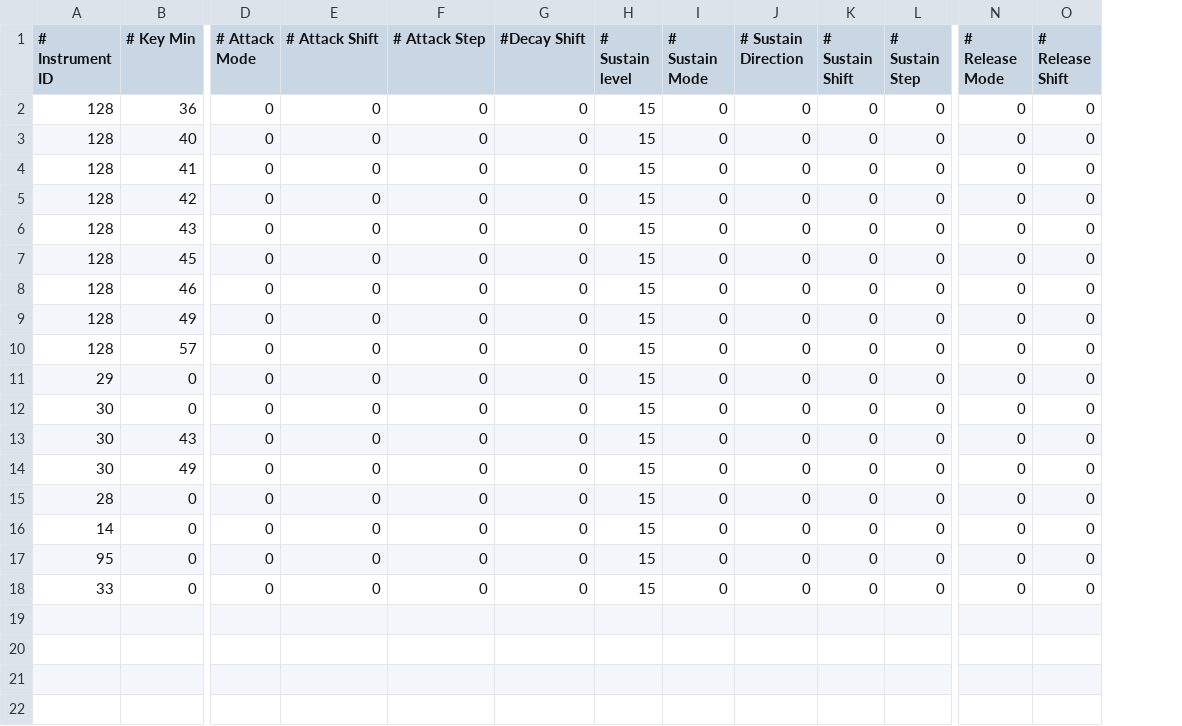
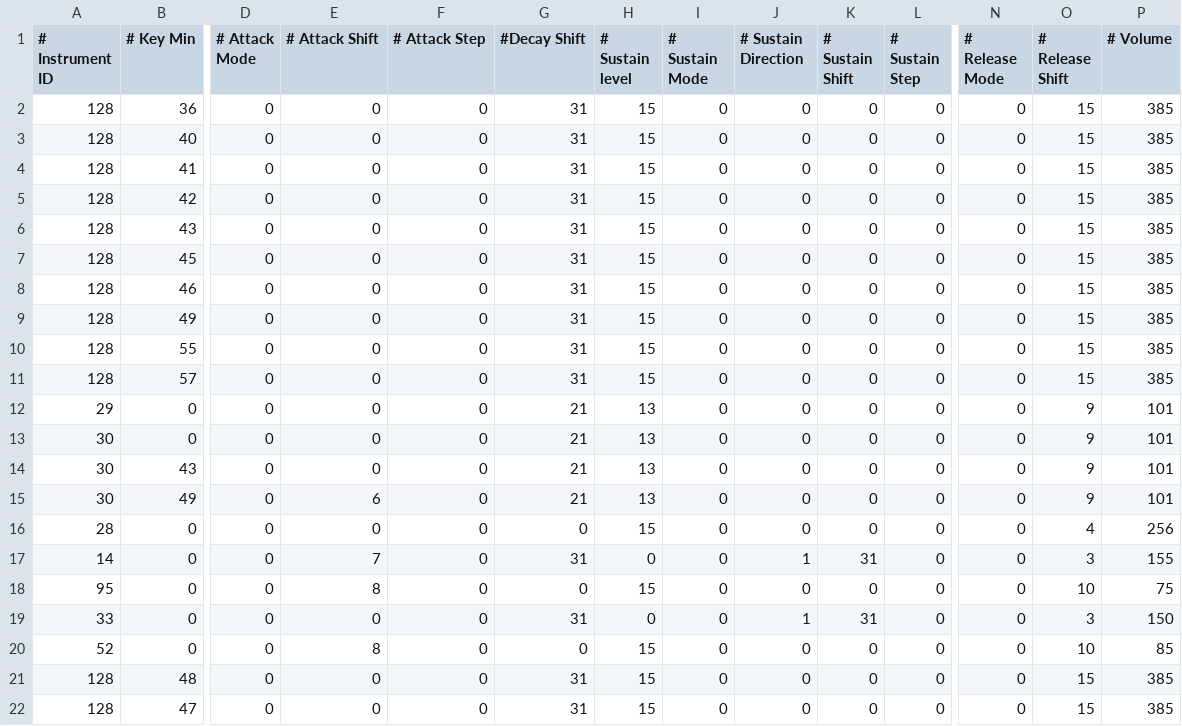
Before and after one commit to FlannyH/ShooterPSX, a CSV file: assets_to_build/music/instruments.csv, drawn as a sheet; only a part is shown, gaps mark what is left out; addresses are those after the commit; rows hold the shown columns only; the diff names each change by its address in the sheet, - before the commit and + after, or states it on an @@ line.

```diff
--- a/assets_to_build/music/instruments.csv
+++ b/assets_to_build/music/instruments.csv
+column P (# Volume), rows 2-9: all 385; rows 11-19: 385 | 101 | 101 | 101 | 101 | 256 | 155 | 75 | 150
-G2:G9 (#Decay Shift): 0
+G2:G9 (#Decay Shift): 31
-O2:O9 (# Release Shift): 0
+O2:O9 (# Release Shift): 15
+row 10: 128 | 55 | 0 | 0 | 0 | 31 | 15 | 0 | 0 | 0 | 0 | 0 | 15 | 385
-G11 (#Decay Shift): 0
+G11 (#Decay Shift): 31
-O11 (# Release Shift): 0
+O11 (# Release Shift): 15
-G12:G15 (#Decay Shift): 0
+G12:G15 (#Decay Shift): 21
-H12:H15 (# Sustain level): 15
+H12:H15 (# Sustain level): 13
-O12:O15 (# Release Shift): 0
+O12:O15 (# Release Shift): 9
-E15 (# Attack Shift): 0
+E15 (# Attack Shift): 6
-O16 (# Release Shift): 0
+O16 (# Release Shift): 4
-E17 (# Attack Shift): 0
+E17 (# Attack Shift): 7
-G17 (#Decay Shift): 0
+G17 (#Decay Shift): 31
-H17 (# Sustain level): 15
+H17 (# Sustain level): 0
-J17 (# Sustain Direction): 0
+J17 (# Sustain Direction): 1
-K17 (# Sustain Shift): 0
+K17 (# Sustain Shift): 31
-O17 (# Release Shift): 0
+O17 (# Release Shift): 3
-E18 (# Attack Shift): 0
+E18 (# Attack Shift): 8
-O18 (# Release Shift): 0
+O18 (# Release Shift): 10
-G19 (#Decay Shift): 0
+G19 (#Decay Shift): 31
-H19 (# Sustain level): 15
+H19 (# Sustain level): 0
-J19 (# Sustain Direction): 0
+J19 (# Sustain Direction): 1
-K19 (# Sustain Shift): 0
+K19 (# Sustain Shift): 31
-O19 (# Release Shift): 0
+O19 (# Release Shift): 3
+row 20: 52 | 0 | 0 | 8 | 0 | 0 | 15 | 0 | 0 | 0 | 0 | 0 | 10 | 85
+row 21: 128 | 48 | 0 | 0 | 0 | 31 | 15 | 0 | 0 | 0 | 0 | 0 | 15 | 385
+row 22: 128 | 47 | 0 | 0 | 0 | 31 | 15 | 0 | 0 | 0 | 0 | 0 | 15 | 385
```
Also changed, not shown: 20 other files.
